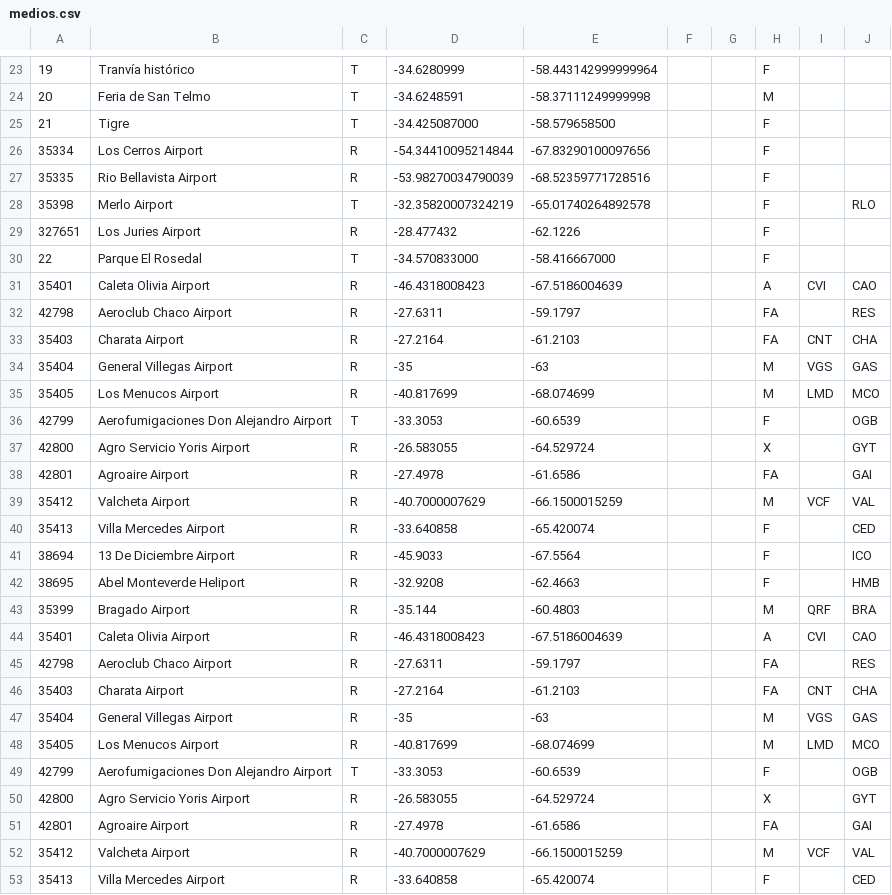
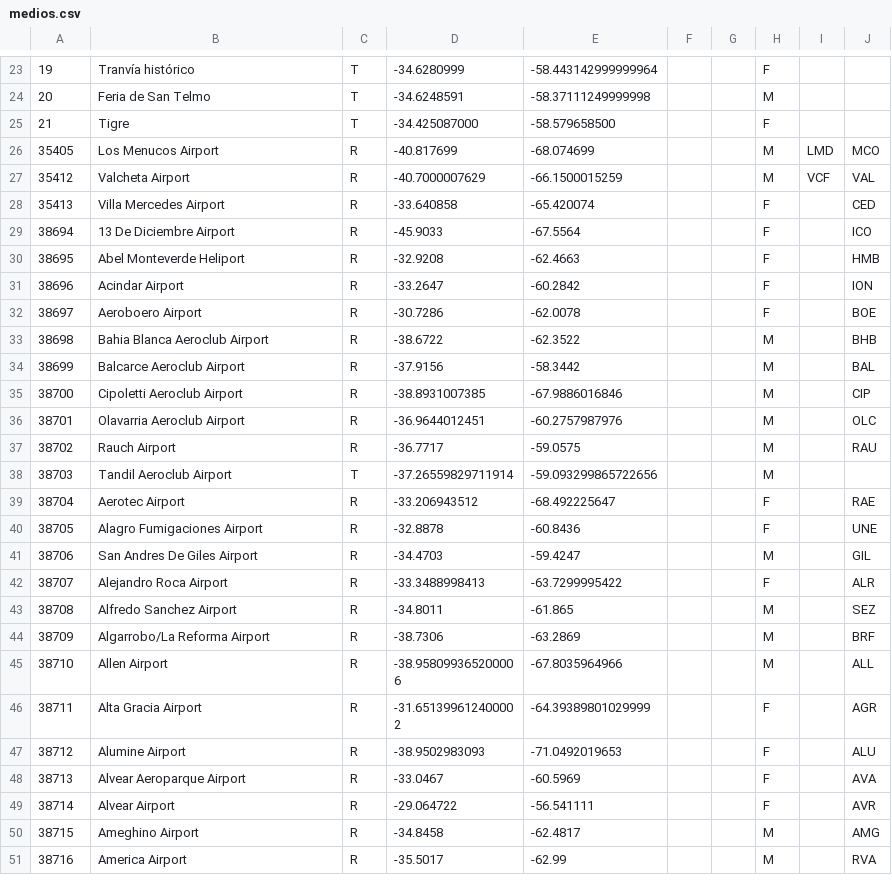
Before and after one commit to lspigariol/MapaMediosComunitarios, a CSV file: medios.csv, drawn as a sheet; only a part is shown, gaps mark what is left out; the shorter side is filled out with more unchanged rows.

```diff
--- a/medios.csv
+++ b/medios.csv
@@ -25,28 +25,3 @@
 21,Tigre,T,-34.425087000,-58.579658500,,,F,,
-35334,Los Cerros Airport,R,-54.34410095214844,-67.83290100097656,,,F,,
-35335,Rio Bellavista Airport,R,-53.98270034790039,-68.52359771728516,,,F,,
-35398,Merlo Airport,T,-32.35820007324219,-65.01740264892578,,,F,,RLO
-327651,Los Juries Airport,R,-28.477432,-62.1226,,,F,,
-22,Parque El Rosedal,T,-34.570833000,-58.416667000,,,F,,
-35401,Caleta Olivia Airport,R,-46.4318008423,-67.5186004639,,,A,CVI,CAO
-42798,Aeroclub Chaco Airport,R,-27.6311,-59.1797,,,FA,,RES
-35403,Charata Airport,R,-27.2164,-61.2103,,,FA,CNT,CHA
-35404,General Villegas Airport,R,-35,-63,,,M,VGS,GAS
 35405,Los Menucos Airport,R,-40.817699,-68.074699,,,M,LMD,MCO
-42799,Aerofumigaciones Don Alejandro Airport,T,-33.3053,-60.6539,,,F,,OGB
-42800,Agro Servicio Yoris Airport,R,-26.583055,-64.529724,,,X,,GYT
-42801,Agroaire Airport,R,-27.4978,-61.6586,,,FA,,GAI
-35412,Valcheta Airport,R,-40.7000007629,-66.1500015259,,,M,VCF,VAL
-35413,Villa Mercedes Airport,R,-33.640858,-65.420074,,,F,,CED
-38694,13 De Diciembre Airport,R,-45.9033,-67.5564,,,F,,ICO
-38695,Abel Monteverde Heliport,R,-32.9208,-62.4663,,,F,,HMB
-35399,Bragado Airport,R,-35.144,-60.4803,,,M,QRF,BRA
-35401,Caleta Olivia Airport,R,-46.4318008423,-67.5186004639,,,A,CVI,CAO
-42798,Aeroclub Chaco Airport,R,-27.6311,-59.1797,,,FA,,RES
-35403,Charata Airport,R,-27.2164,-61.2103,,,FA,CNT,CHA
-35404,General Villegas Airport,R,-35,-63,,,M,VGS,GAS
-35405,Los Menucos Airport,R,-40.817699,-68.074699,,,M,LMD,MCO
-42799,Aerofumigaciones Don Alejandro Airport,T,-33.3053,-60.6539,,,F,,OGB
-42800,Agro Servicio Yoris Airport,R,-26.583055,-64.529724,,,X,,GYT
-42801,Agroaire Airport,R,-27.4978,-61.6586,,,FA,,GAI
 35412,Valcheta Airport,R,-40.7000007629,-66.1500015259,,,M,VCF,VAL
```
